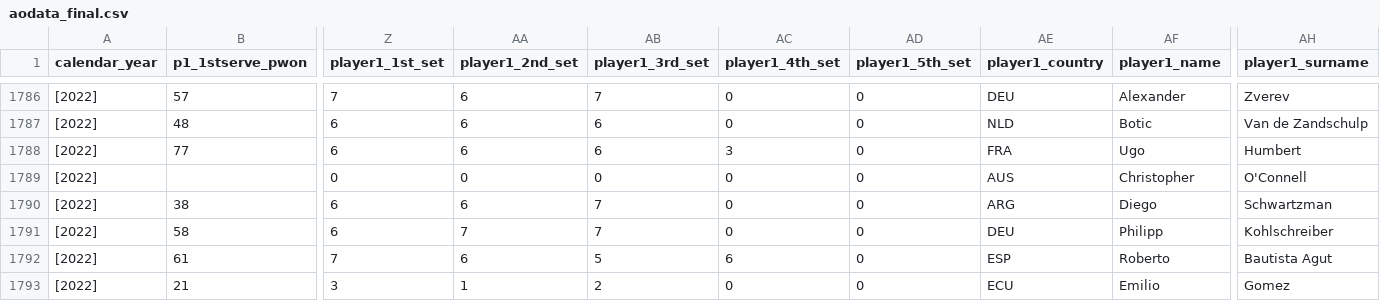
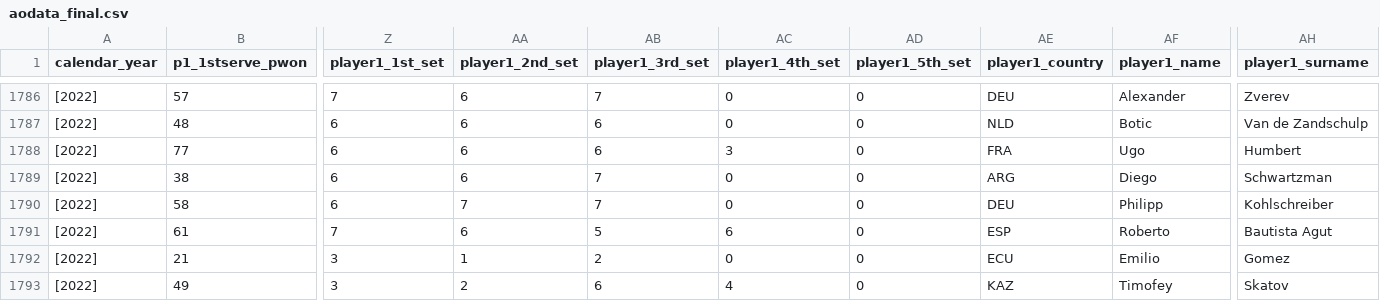
Before and after one commit to ftkdev/ao_scraper_project, a CSV file: australian_open/extracts/aodata_final.csv, drawn as a sheet; only a part is shown, gaps mark what is left out; the shorter side is filled out with more unchanged rows; rows hold the shown columns only; the diff names each change by its address in the sheet, - before the commit and + after, or states it on an @@ line.

Commit message:
Small fixes.

```diff
--- a/australian_open/extracts/aodata_final.csv
+++ b/australian_open/extracts/aodata_final.csv
-row 1789: [2022] |  | 0 | 0 | 0 | 0 | 0 | AUS | Christopher | O'Connell
```
